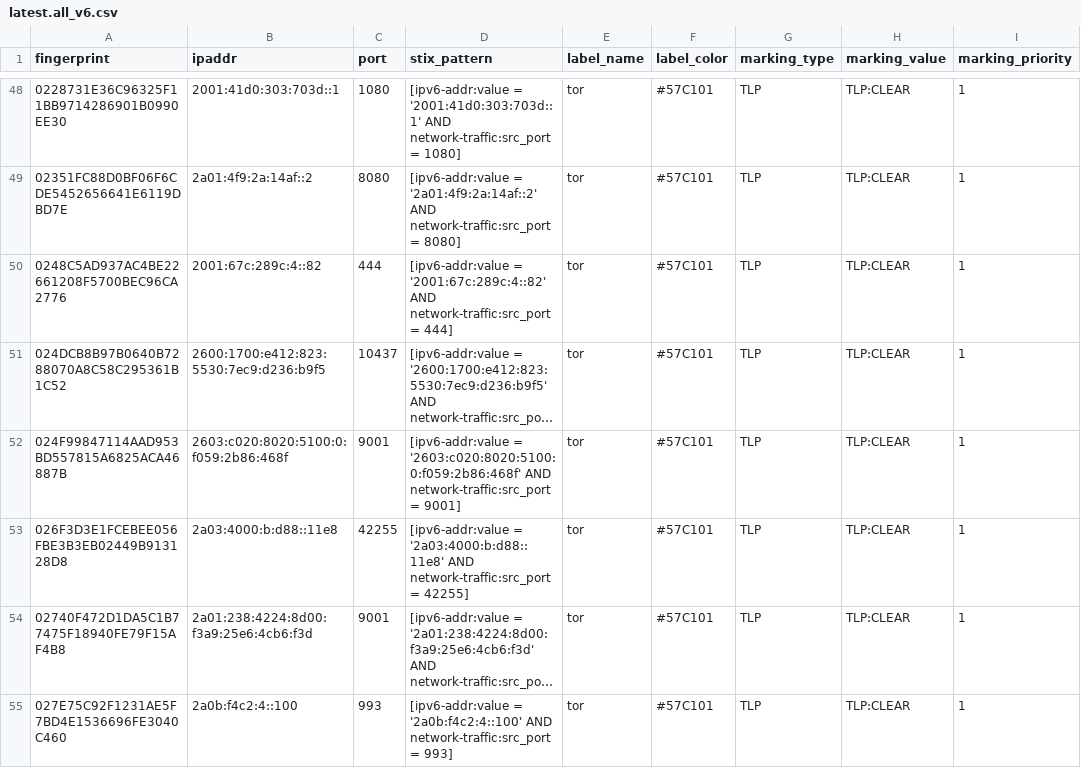
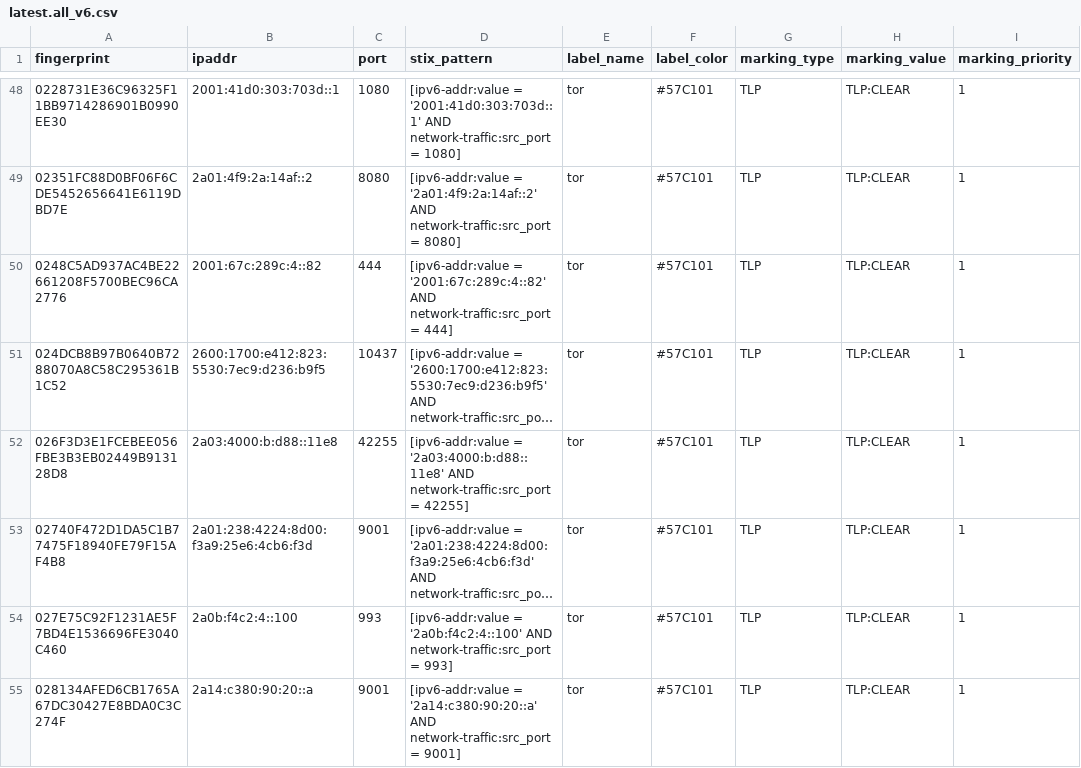
Before and after one commit to DreadFog/tor_csv_feed_opencti, a CSV file: latest.all_v6.csv, drawn as a sheet; only a part is shown, gaps mark what is left out; the shorter side is filled out with more unchanged rows; long unchanged cells end in …; removed rows and columns are numbered as before the commit, all else as after; the diff covers the shown part only; the diff names each change by its address in the sheet, - before the commit and + after, or states it on an @@ line.

```diff
--- a/latest.all_v6.csv
+++ b/latest.all_v6.csv
-row 52: 024F99847114AAD953BD557815A6825ACA46887B | 2603:c020:8020:5100:0:f059:2b86:468f | 9001 | [ipv6-addr:value = '2603:c020:8020:5100:0:f059:2b86:468f' AND network-traffic:src_port = 9001] | tor | #57C101 | TLP | TLP:CLEAR | 1
```
Also changed, not shown: 9 added rows and 3 removed rows elsewhere in this file, latest.exits_v4.csv, latest.guards_v6.csv, 2 other files.
